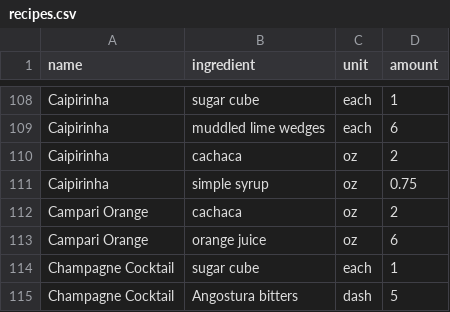
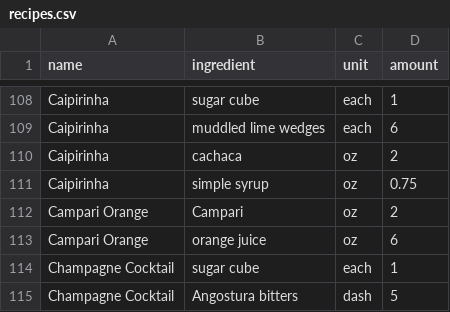
Before and after one commit to ntbloom/drinkbase, a CSV file: deployment/pgsql/data/recipes.csv, drawn as a sheet; only a part is shown, gaps mark what is left out.

Commit message:
fixed Campari/orange recipe

```diff
--- a/deployment/pgsql/data/recipes.csv
+++ b/deployment/pgsql/data/recipes.csv
@@ -111,3 +111,3 @@ Caipirinha,cachaca,oz,2
 Caipirinha,simple syrup,oz,0.75
-Campari Orange,cachaca,oz,2
+Campari Orange,Campari,oz,2
 Campari Orange,orange juice,oz,6
```
